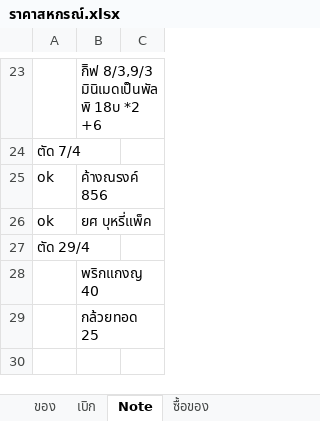
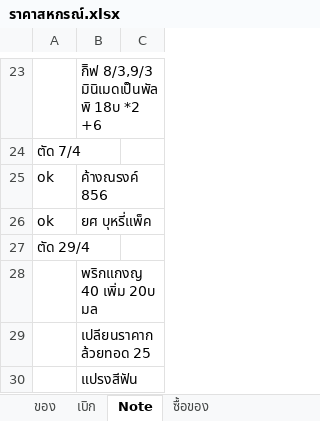
Before and after one commit to kki32/myCashier, an Excel workbook: Archive/ราคาสหกรณ์.xlsx, sheet Note, drawn as a sheet; only a part is shown, gaps mark what is left out; values as stored, in another font and other column widths than the file's, no borders; the diff names each change by its address in the sheet, - before the commit and + after, or states it on an @@ line.

```diff
--- a/Archive/ราคาสหกรณ์.xlsx (sheet Note)
+++ b/Archive/ราคาสหกรณ์.xlsx (sheet Note)
-B28: พริกแกงญ 40
+B28: พริกแกงญ 40 เพิ่ม 20บ มล
-B29: กล้วยทอด 25
+B29: เปลียนราคากล้วยทอด 25
+row 30:  | แปรงสีฟัน
```
Also changed, not shown: sheet ของ, 21 other files.
